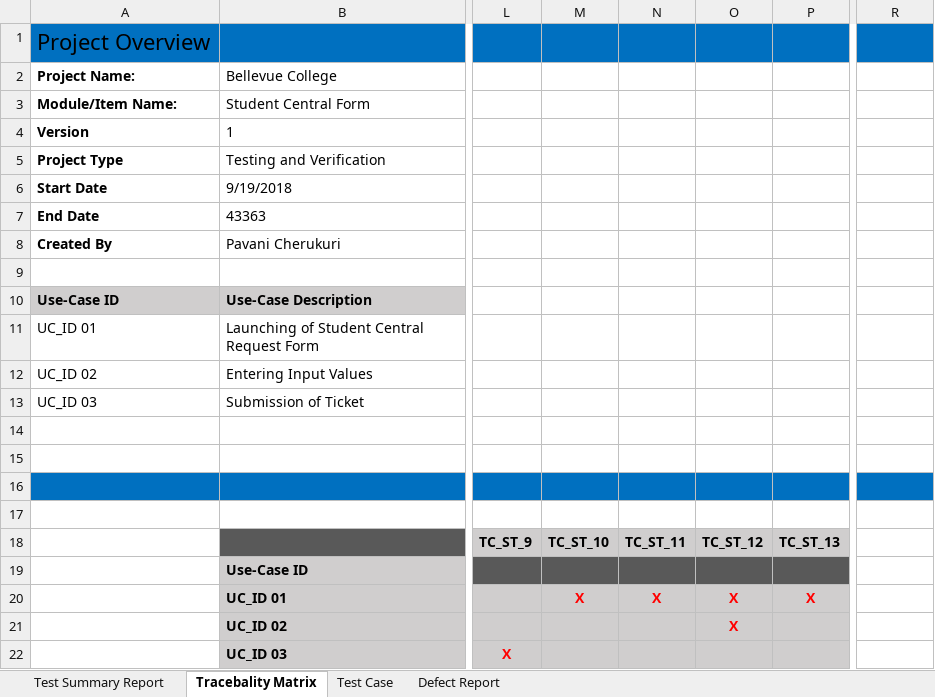
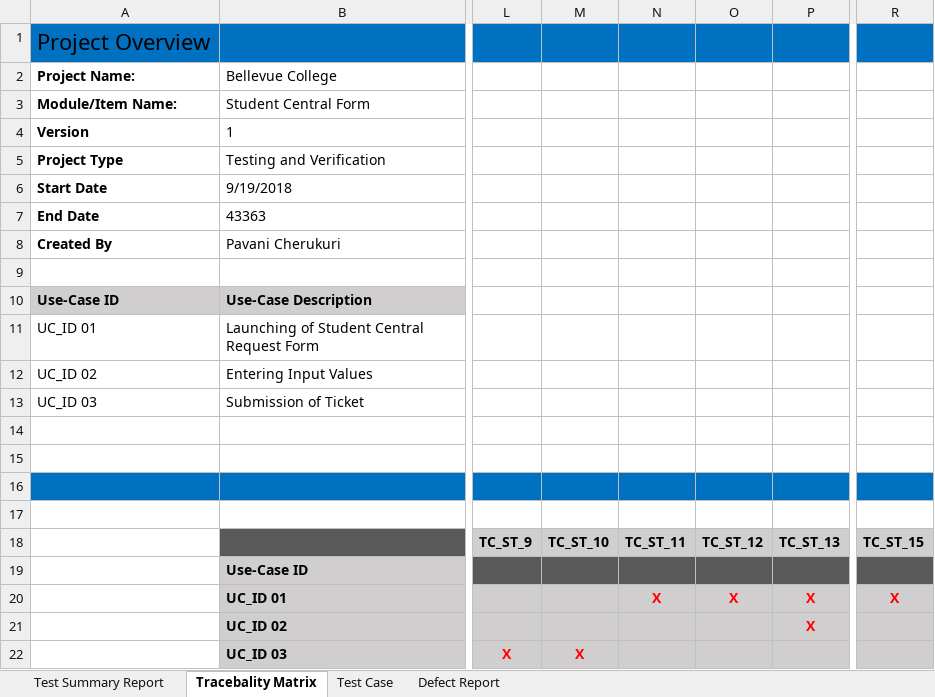
Before and after one commit to pavsgit/BCStudentRequestForm, an Excel workbook: BC-StudentCentralReq-Testcases.xlsx, sheet Tracebality Matrix, drawn as a sheet; only a part is shown, gaps mark what is left out; values as stored, in another font and other column widths than the file's, no borders; the diff names each change by its address in the sheet, - before the commit and + after, or states it on an @@ line.

```diff
--- a/BC-StudentCentralReq-Testcases.xlsx (sheet Tracebality Matrix)
+++ b/BC-StudentCentralReq-Testcases.xlsx (sheet Tracebality Matrix)
-R18: (empty)
+R18: TC_ST_15
-R18 fill: none
+R18 fill: #D0CECE
-R19 fill: none
+R19 fill: #595959
-M20: X
+M20: (empty)
-R20: (empty)
+R20: X
-R20:R22 fill: none
+R20:R22 fill: #D0CECE
-O21: X
+O21: (empty)
-P21: (empty)
+P21: X
-M22: (empty)
+M22: X
```
Also changed, not shown: sheet Test Case, sheet Test Summary Report, charts or pictures.
